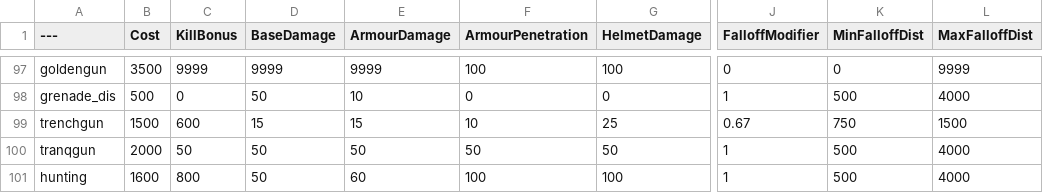
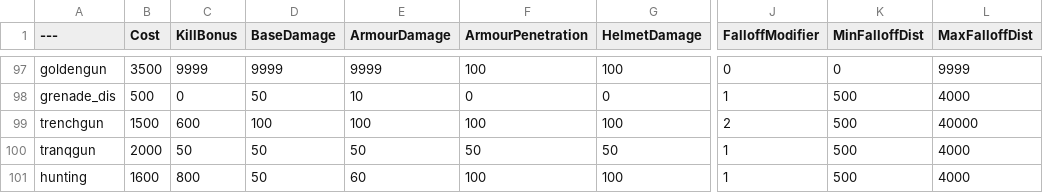
Before and after one commit to theonetruesatan/BalancingTable, a CSV file: BalancingTable.csv, drawn as a sheet; only a part is shown, gaps mark what is left out; the diff names each change by its address in the sheet, - before the commit and + after, or states it on an @@ line.

Commit message:
Update BalancingTable.csv

```diff
--- a/BalancingTable.csv
+++ b/BalancingTable.csv
-D99 (BaseDamage): 15
+D99 (BaseDamage): 100
-E99 (ArmourDamage): 15
+E99 (ArmourDamage): 100
-F99 (ArmourPenetration): 10
+F99 (ArmourPenetration): 100
-G99 (HelmetDamage): 25
+G99 (HelmetDamage): 100
-J99 (FalloffModifier): 0.67
+J99 (FalloffModifier): 2
-K99 (MinFalloffDist): 750
+K99 (MinFalloffDist): 500
-L99 (MaxFalloffDist): 1500
+L99 (MaxFalloffDist): 40000
```
